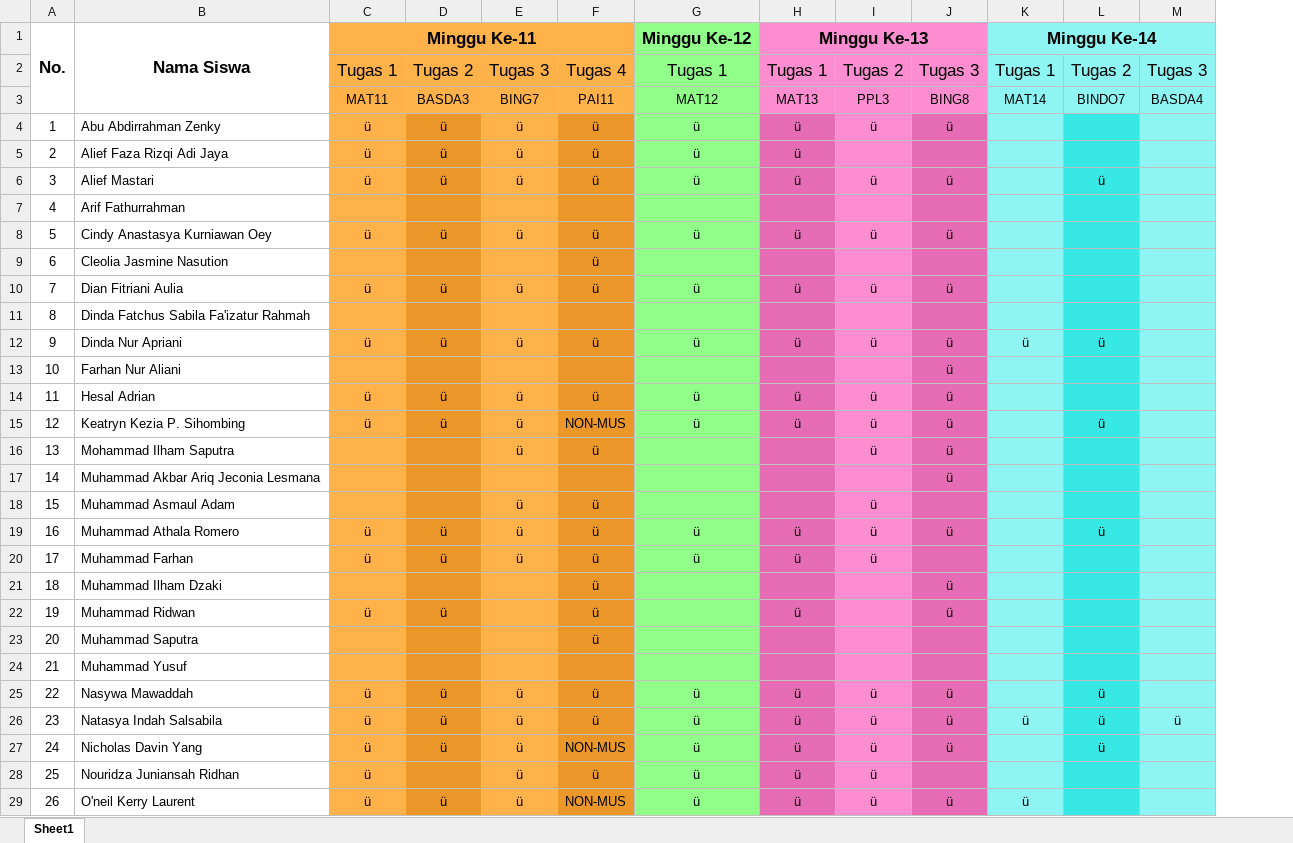
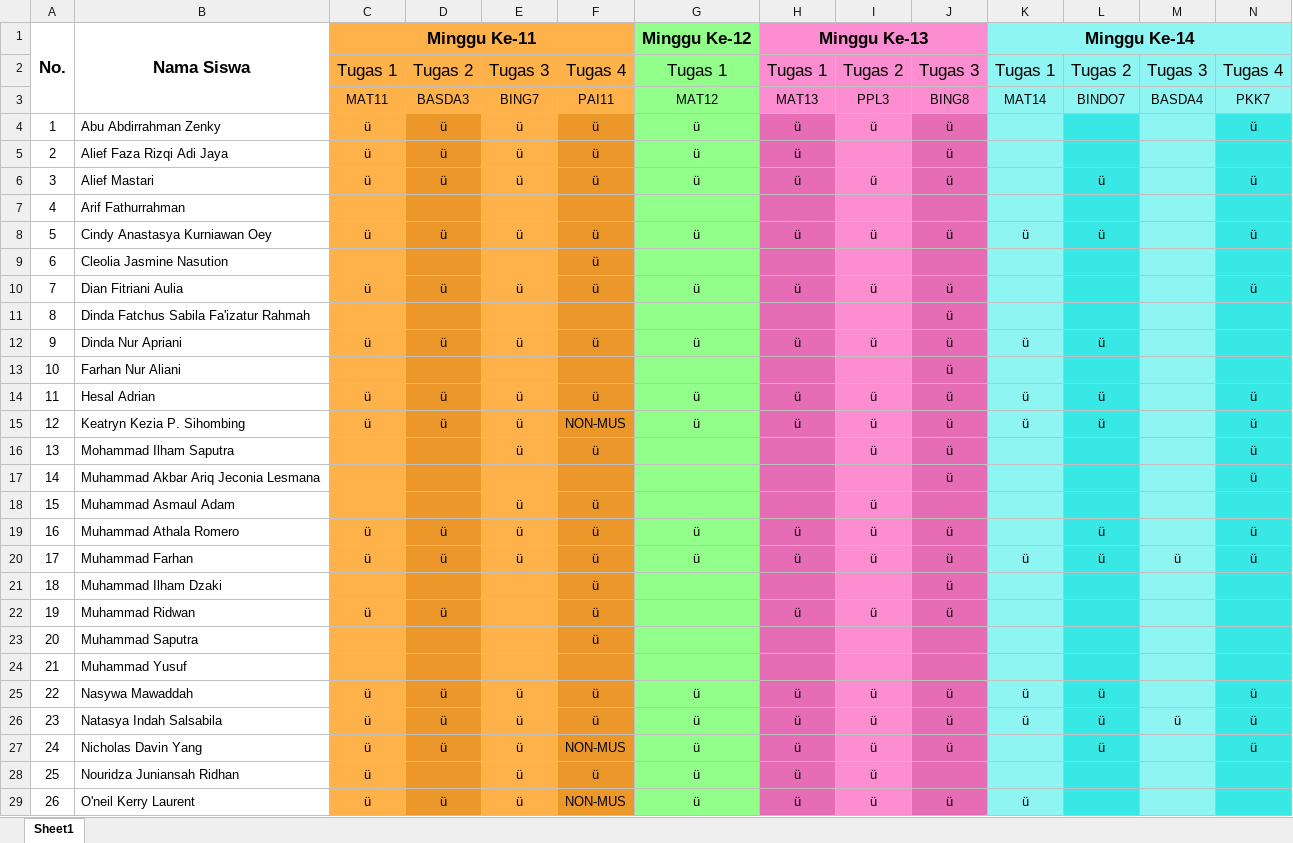
Before and after one commit to NotHydra/rpl-school-web-report, an Excel workbook: Excel/Bulanan/Excel/List Tugas Bulanan Ke-3 (4 Oktober 2021 - 8 November 2021).xlsx, sheet Sheet1, drawn as a sheet; only a part is shown; values as stored, in another font and other column widths than the file's, no borders; the diff covers the shown part only; the diff names each change by its address in the sheet, - before the commit and + after, or states it on an @@ line.

```diff
--- a/Excel/Bulanan/Excel/List Tugas Bulanan Ke-3 (4 Oktober 2021 - 8 November 2021).xlsx (sheet Sheet1)
+++ b/Excel/Bulanan/Excel/List Tugas Bulanan Ke-3 (4 Oktober 2021 - 8 November 2021).xlsx (sheet Sheet1)
+column N, rows 2-27: Tugas 4 | PKK7 | ü |  | ü |  | ü |  | ü |  |  |  | ü | ü | ü | ü |  | ü | ü |  |  |  |  | ü | ü | ü
-J5: (empty)
+J5: ü
-K8: (empty)
+K8: ü
-L8: (empty)
+L8: ü
-J11: (empty)
+J11: ü
-K14:K15: (empty)
+K14:K15: ü
-L14: (empty)
+L14: ü
-J20: (empty)
+J20: ü
-K20: (empty)
+K20: ü
-L20: (empty)
+L20: ü
-M20: (empty)
+M20: ü
-I22: (empty)
+I22: ü
-K25: (empty)
+K25: ü
```
Also changed, not shown: 4 edited cells elsewhere in this sheet, Excel/Bulanan/Excel/List Tugas Bulanan Ke-2 (30 Agustus 2021 - 3 Oktober 2021).xlsx, Excel/List Tugas Gabunggan.xlsx, 26 other files.
